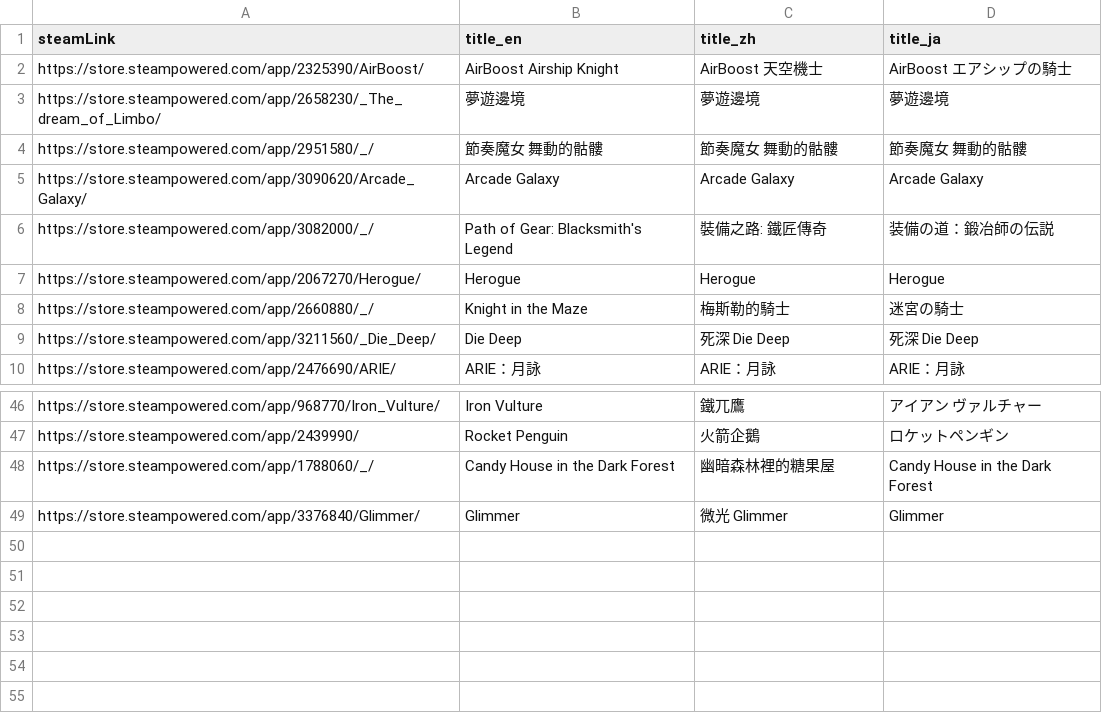
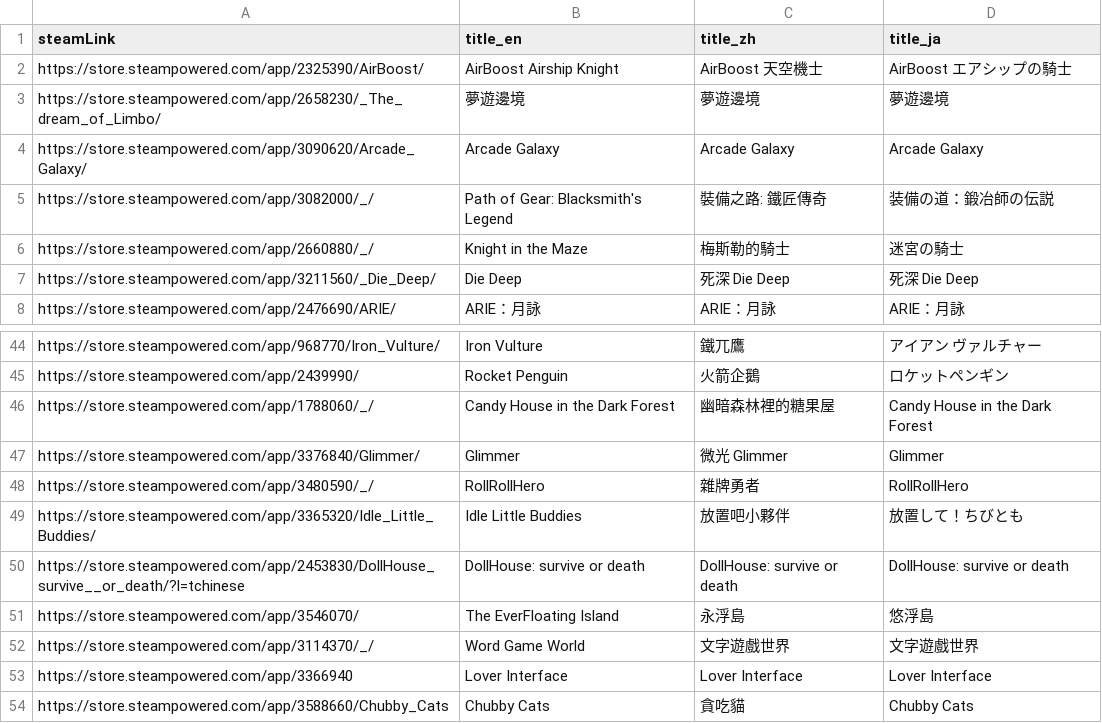
Before and after one commit to FilterGame/FilterGameWeb, a CSV file: IndieGameTW/cards2.csv, drawn as a sheet; only a part is shown, gaps mark what is left out.

```diff
--- a/IndieGameTW/cards2.csv
+++ b/IndieGameTW/cards2.csv
@@ -3,6 +3,4 @@ https://store.steampowered.com/app/2325390/AirBoost/,AirBoost Airship Knight,Air
 https://store.steampowered.com/app/2658230/_The_dream_of_Limbo/,夢遊邊境,夢遊邊境,夢遊邊境
-https://store.steampowered.com/app/2951580/_/,節奏魔女 舞動的骷髏,節奏魔女 舞動的骷髏,節奏魔女 舞動的骷髏
 https://store.steampowered.com/app/3090620/Arcade_Galaxy/,Arcade Galaxy,Arcade Galaxy,Arcade Galaxy
 https://store.steampowered.com/app/3082000/_/,Path of Gear: Blacksmith's Legend,裝備之路: 鐵匠傳奇,装備の道：鍛冶師の伝説
-https://store.steampowered.com/app/2067270/Herogue/,Herogue,Herogue,Herogue
 https://store.steampowered.com/app/2660880/_/,Knight in the Maze,梅斯勒的騎士,迷宮の騎士
@@ -49 +47,8 @@ https://store.steampowered.com/app/1788060/_/,Candy House in the Dark Forest,幽
 https://store.steampowered.com/app/3376840/Glimmer/,Glimmer,微光 Glimmer,Glimmer
+https://store.steampowered.com/app/3480590/_/,RollRollHero,雜牌勇者,RollRollHero
+https://store.steampowered.com/app/3365320/Idle_Little_Buddies/,Idle Little Buddies,放置吧小夥伴,放置して！ちびとも
+https://store.steampowered.com/app/2453830/DollHouse_survive__or_death/?l=tchinese,DollHouse: survive or death,DollHouse: survive or death,DollHouse: survive or death
+https://store.steampowered.com/app/3546070/,The EverFloating Island,永浮島,悠浮島
+https://store.steampowered.com/app/3114370/_/,Word Game World,文字遊戲世界,文字遊戲世界
+https://store.steampowered.com/app/3366940,Lover Interface,Lover Interface,Lover Interface
+https://store.steampowered.com/app/3588660/Chubby_Cats,Chubby Cats,貪吃貓,Chubby Cats
```
Also changed, not shown: IndieGameTW/cards3.csv, IndieGameTW/cards4.csv.
